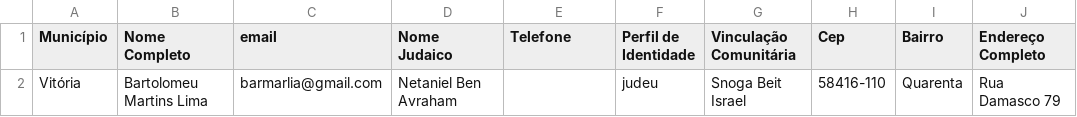
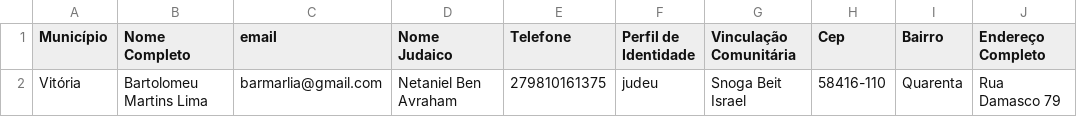
Before and after one commit to BartLIma/Projeto-GPS, a CSV file: projeto_gps.csv, drawn as a sheet.

Commit message:
Add phone number to Vitória entry in projeto_gps.csv

```diff
--- a/projeto_gps.csv
+++ b/projeto_gps.csv
@@ -1,2 +1,2 @@
 Município;Nome Completo;email;Nome Judaico;Telefone;Perfil de Identidade;Vinculação Comunitária;Cep;Bairro;Endereço Completo
-Vitória;Bartolomeu Martins Lima;barmarlia@gmail.com;Netaniel Ben Avraham;;judeu;Snoga Beit Israel;58416-110;Quarenta;Rua Damasco 79
+Vitória;Bartolomeu Martins Lima;barmarlia@gmail.com;Netaniel Ben Avraham;279810161375;judeu;Snoga Beit Israel;58416-110;Quarenta;Rua Damasco 79
```
